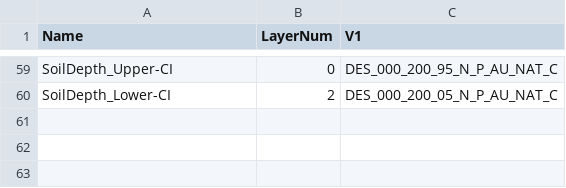
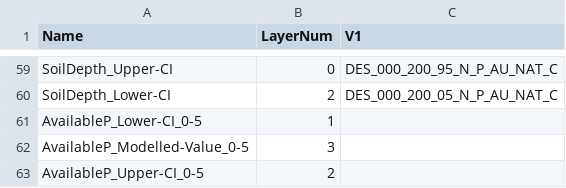
Before and after one commit to AusSoilsDSM/TERNShinyDrafts, a CSV file: Configs/WMSmappings.csv, drawn as a sheet; only a part is shown, gaps mark what is left out; the diff covers the shown part only.

```diff
--- a/Configs/WMSmappings.csv
+++ b/Configs/WMSmappings.csv
@@ -60 +60,4 @@ SoilDepth_Upper-CI,0,DES_000_200_95_N_P_AU_NAT_C
 SoilDepth_Lower-CI,2,DES_000_200_05_N_P_AU_NAT_C
+AvailableP_Lower-CI_0-5,1,
+AvailableP_Modelled-Value_0-5,3,
+AvailableP_Upper-CI_0-5,2,
```
Also changed, not shown: 51 edited cells elsewhere in this file, Configs/DataStoreConfig.csv, 2 other files.
